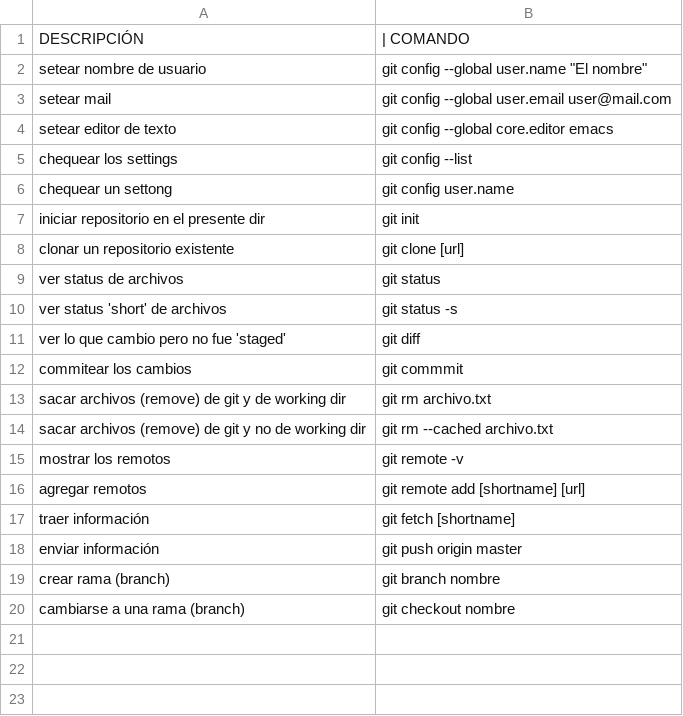
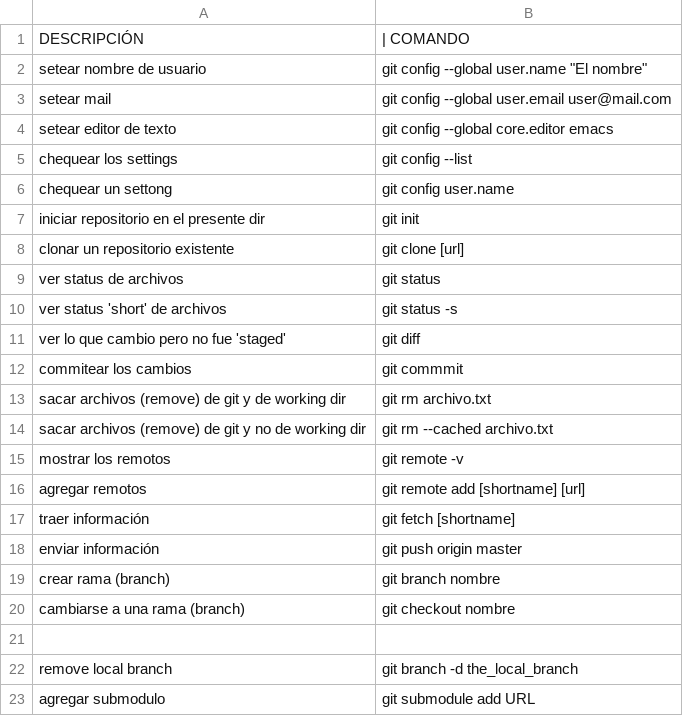
Before and after one commit to n-sm/qrs, a CSV file: git/git-qref.csv, drawn as a sheet.

```diff
--- a/git/git-qref.csv
+++ b/git/git-qref.csv
@@ -20 +20,4 @@ crear rama (branch),git branch nombre
 cambiarse a una rama (branch),git checkout nombre
+
+remove local branch,git branch -d the_local_branch
+agregar submodulo,git submodule add URL
```
Also changed, not shown: latex/latex-qrg.csv, 1 other file.
